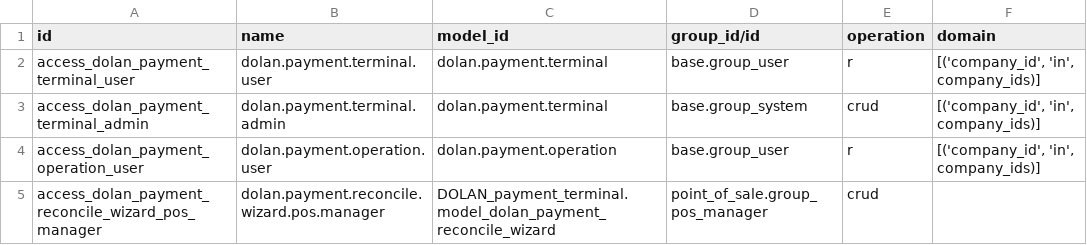
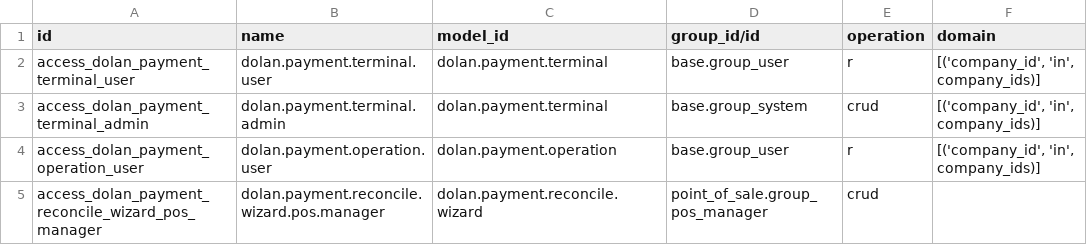
Before and after one commit to jdolan-exalink/odoo_dolan, a CSV file: addons/DOLAN_payment_terminal/security/ir.access.csv, drawn as a sheet.

Commit message:
Fix terminal reconciliation ACL model reference

```diff
--- a/addons/DOLAN_payment_terminal/security/ir.access.csv
+++ b/addons/DOLAN_payment_terminal/security/ir.access.csv
@@ -4,2 +4,2 @@ access_dolan_payment_terminal_admin,dolan.payment.terminal.admin,dolan.payment.t
 access_dolan_payment_operation_user,dolan.payment.operation.user,dolan.payment.operation,base.group_user,r,"[('company_id', 'in', company_ids)]"
-access_dolan_payment_reconcile_wizard_pos_manager,dolan.payment.reconcile.wizard.pos.manager,DOLAN_payment_terminal.model_dolan_payment_reconcile_wizard,point_of_sale.group_pos_manager,crud,
+access_dolan_payment_reconcile_wizard_pos_manager,dolan.payment.reconcile.wizard.pos.manager,dolan.payment.reconcile.wizard,point_of_sale.group_pos_manager,crud,
```
Also changed, not shown: 2 other files.
